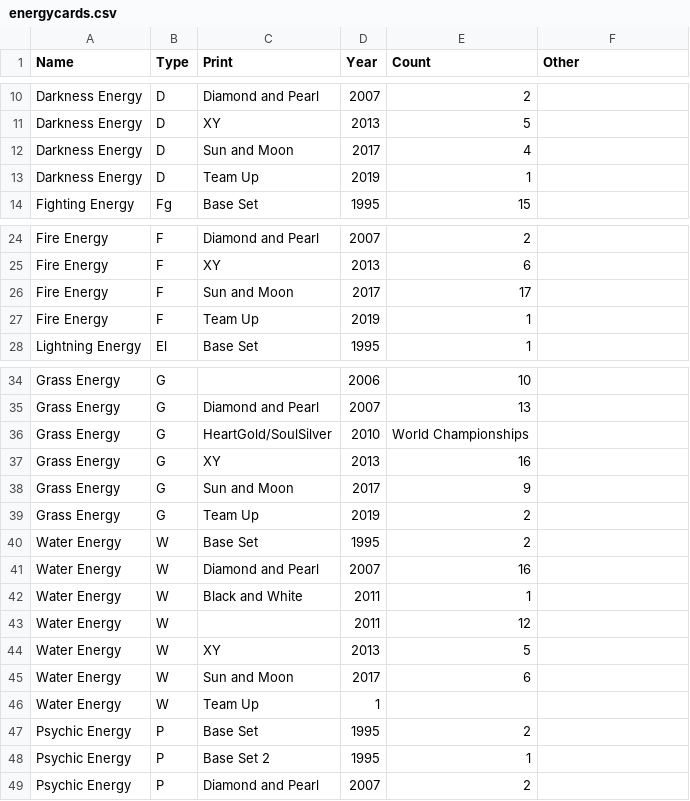
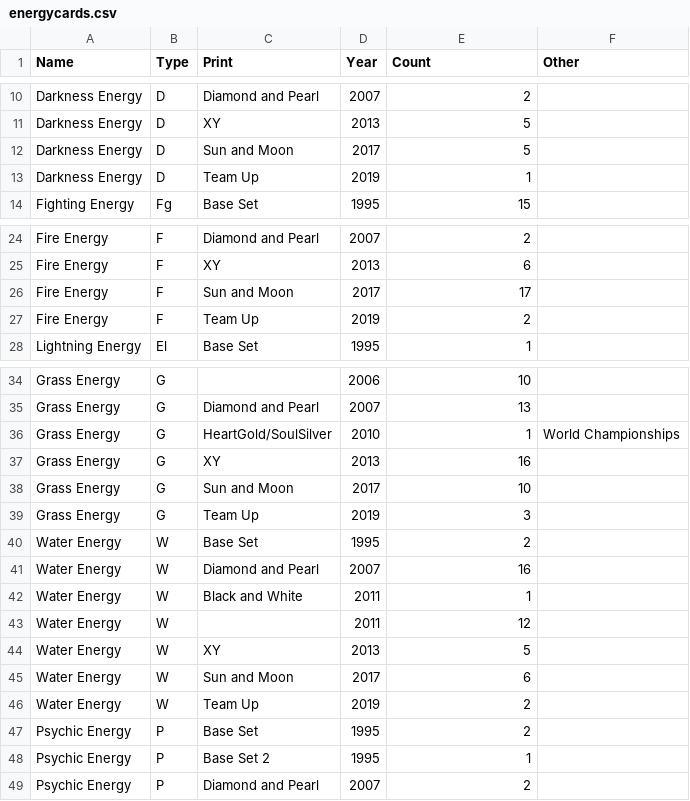
Before and after one commit to charlieroses/pokemoncards, a CSV file: csvFiles/otherfiles/energycards.csv, drawn as a sheet; only a part is shown, gaps mark what is left out.

Commit message:
Update energycards.csv

```diff
--- a/csvFiles/otherfiles/energycards.csv
+++ b/csvFiles/otherfiles/energycards.csv
@@ -11,3 +11,3 @@ Darkness Energy,D,Diamond and Pearl,2007,2,
 Darkness Energy,D,XY,2013,5,
-Darkness Energy,D,Sun and Moon,2017,4,
+Darkness Energy,D,Sun and Moon,2017,5,
 Darkness Energy,D,Team Up,2019,1,
@@ -26,3 +26,3 @@ Fire Energy,F,XY,2013,6,
 Fire Energy,F,Sun and Moon,2017,17,
-Fire Energy,F,Team Up,2019,1,
+Fire Energy,F,Team Up,2019,2,
 Lightning Energy,El,Base Set,1995,1,
@@ -35,6 +35,6 @@ Grass Energy,G,,2006,10,
 Grass Energy,G,Diamond and Pearl,2007,13,
-Grass Energy,G,HeartGold/SoulSilver,2010,World Championships,
+Grass Energy,G,HeartGold/SoulSilver,2010,1,World Championships
 Grass Energy,G,XY,2013,16,
-Grass Energy,G,Sun and Moon,2017,9,
-Grass Energy,G,Team Up,2019,2,
+Grass Energy,G,Sun and Moon,2017,10,
+Grass Energy,G,Team Up,2019,3,
 Water Energy,W,Base Set,1995,2,
@@ -45,3 +45,3 @@ Water Energy,W,XY,2013,5,
 Water Energy,W,Sun and Moon,2017,6,
-Water Energy,W,Team Up,1,
+Water Energy,W,Team Up,2019,2,
 Psychic Energy,P,Base Set,1995,2,
```
